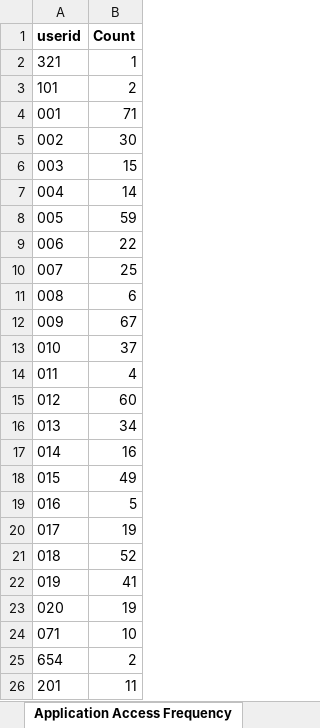
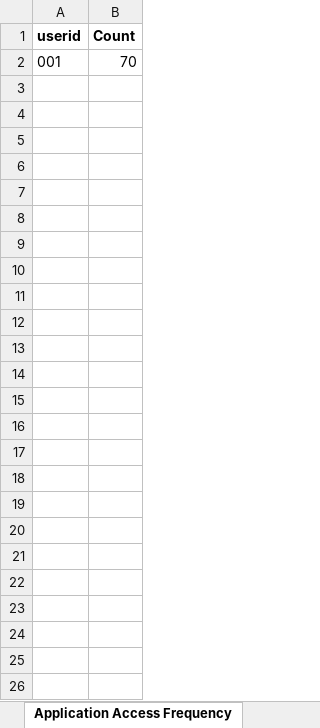
Before and after one commit to Naim08/RSV-Visualization, an Excel workbook: media/rsvfiles/filtersheet.xlsx, sheet Application Access Frequency, drawn as a sheet; values as stored, in another font and other column widths than the file's, no borders; charts and pictures not drawn; removed rows and columns are numbered as before the commit, all else as after; the diff names each change by its address in the sheet, - before the commit and + after, or states it on an @@ line.

```diff
--- a/media/rsvfiles/filtersheet.xlsx (sheet Application Access Frequency)
+++ b/media/rsvfiles/filtersheet.xlsx (sheet Application Access Frequency)
-row 2: 321 | 1
-row 3: 101 | 2
-B2 (Count): 71
+B2 (Count): 70
-row 5: 002 | 30
-row 6: 003 | 15
-row 7: 004 | 14
-row 8: 005 | 59
-row 9: 006 | 22
-row 10: 007 | 25
-row 11: 008 | 6
-row 12: 009 | 67
-row 13: 010 | 37
-row 14: 011 | 4
-row 15: 012 | 60
-row 16: 013 | 34
-row 17: 014 | 16
-row 18: 015 | 49
-row 19: 016 | 5
-row 20: 017 | 19
-row 21: 018 | 52
-row 22: 019 | 41
-row 23: 020 | 19
-row 24: 071 | 10
-row 25: 654 | 2
-row 26: 201 | 11
```
Also changed, not shown: sheet Symptom Frequency, sheet Adhoc Query Frequency, sheet Response Frequency, charts or pictures, 4 other files.
